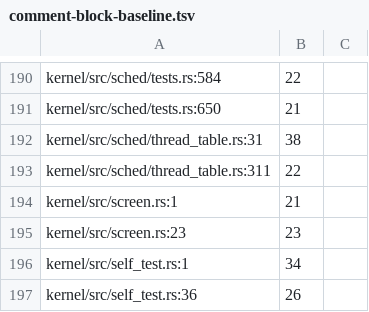
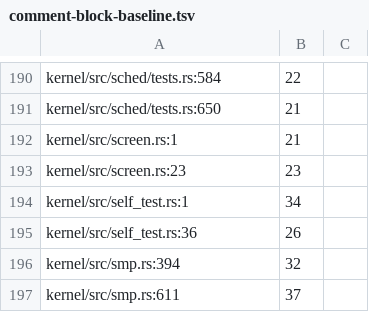
Before and after one commit to nifeos/nife, a TSV file: design/comment-block-baseline.tsv, drawn as a sheet; only a part is shown, gaps mark what is left out; the shorter side is filled out with more unchanged rows.

```diff
--- a/design/comment-block-baseline.tsv
+++ b/design/comment-block-baseline.tsv
@@ -191,4 +191,2 @@ kernel/src/sched/tests.rs:584	22
 kernel/src/sched/tests.rs:650	21
-kernel/src/sched/thread_table.rs:31	38
-kernel/src/sched/thread_table.rs:311	22
 kernel/src/screen.rs:1	21
```
Also changed, not shown: 2 other files.
